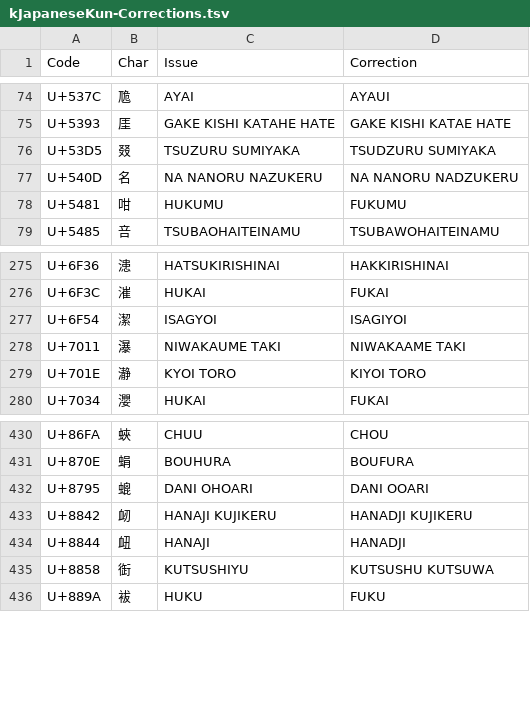
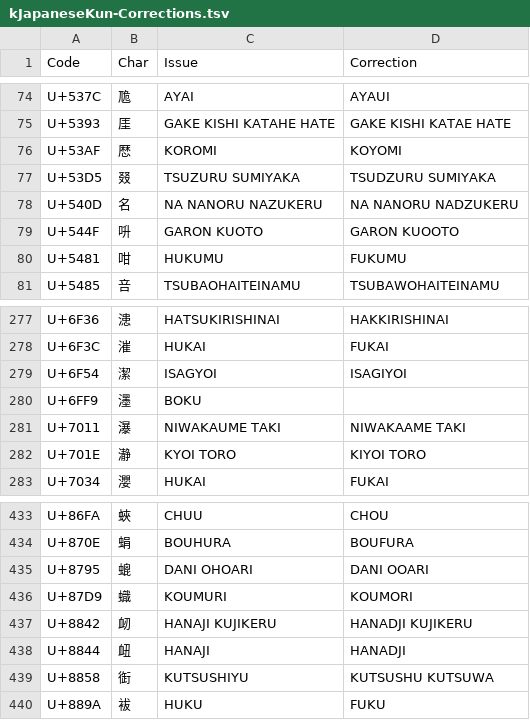
Before and after one commit to tonton-pixel/Unihan-kJapaneseKun-kJapaneseOn-Error-Report, a TSV file: kJapaneseKun-Corrections.tsv, drawn as a sheet; only a part is shown, gaps mark what is left out; the diff names each change by its address in the sheet, - before the commit and + after, or states it on an @@ line.

```diff
--- a/kJapaneseKun-Corrections.tsv
+++ b/kJapaneseKun-Corrections.tsv
+row 76: U+53AF | 厯 | KOROMI | KOYOMI
+row 79: U+544F | 呏 | GARON KUOTO | GARON KUOOTO
+row 280: U+6FF9 | 濹 | BOKU
+row 436: U+87D9 | 蟙 | KOUMURI | KOUMORI
```
Also changed, not shown: kJapaneseOn-Corrections.tsv, 4 other files.
